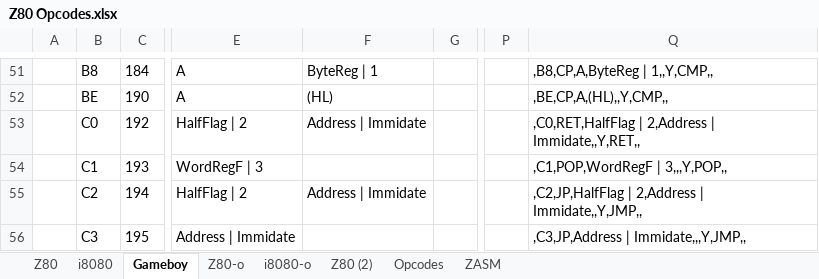
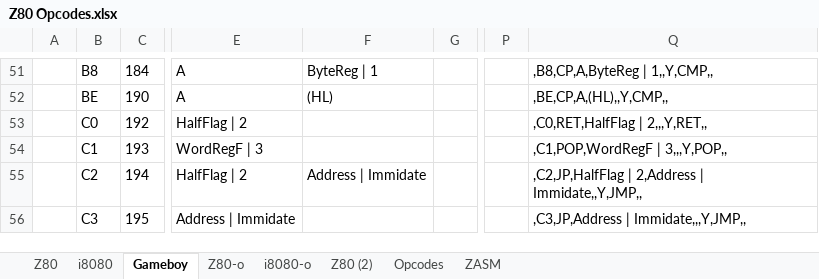
Before and after one commit to FoxCutter/Cubit, an Excel workbook: Tools/Z80 Opcodes.xlsx, sheet Gameboy, drawn as a sheet; only a part is shown, gaps mark what is left out; values as stored, in another font and other column widths than the file's, no borders; conditional formats not drawn; the diff names each change by its address in the sheet, - before the commit and + after, or states it on an @@ line.

```diff
--- a/Tools/Z80 Opcodes.xlsx (sheet Gameboy)
+++ b/Tools/Z80 Opcodes.xlsx (sheet Gameboy)
-F53: Address | Immidate
+F53: (empty)
-Q53: ,C0,RET,HalfFlag | 2,Address | Immidate,,Y,RET,,
+Q53: ,C0,RET,HalfFlag | 2,,,Y,RET,,
```
Also changed, not shown: sheet Z80, sheet i8080, formulas that keep their value, 14 other files.
